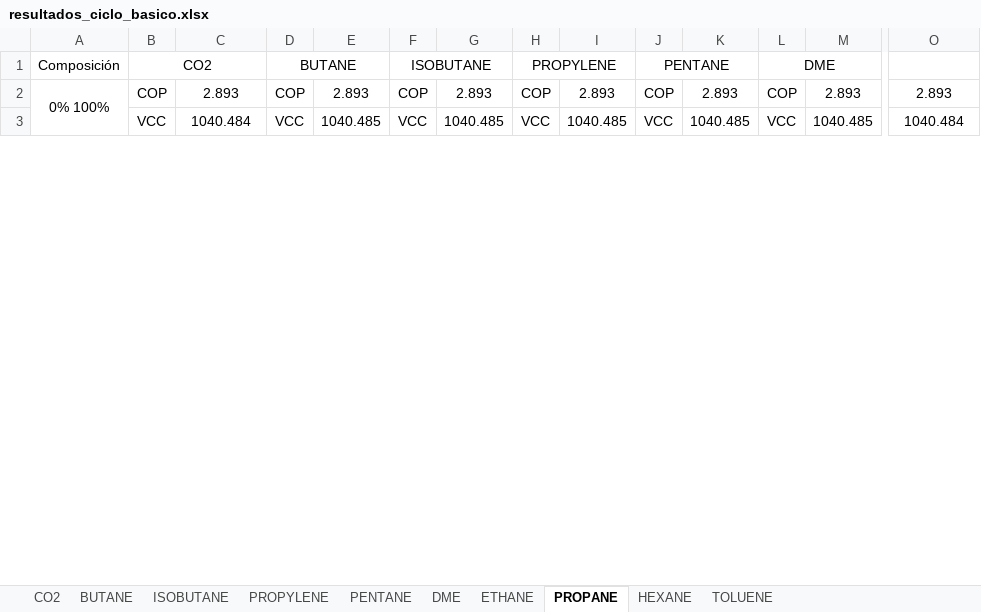
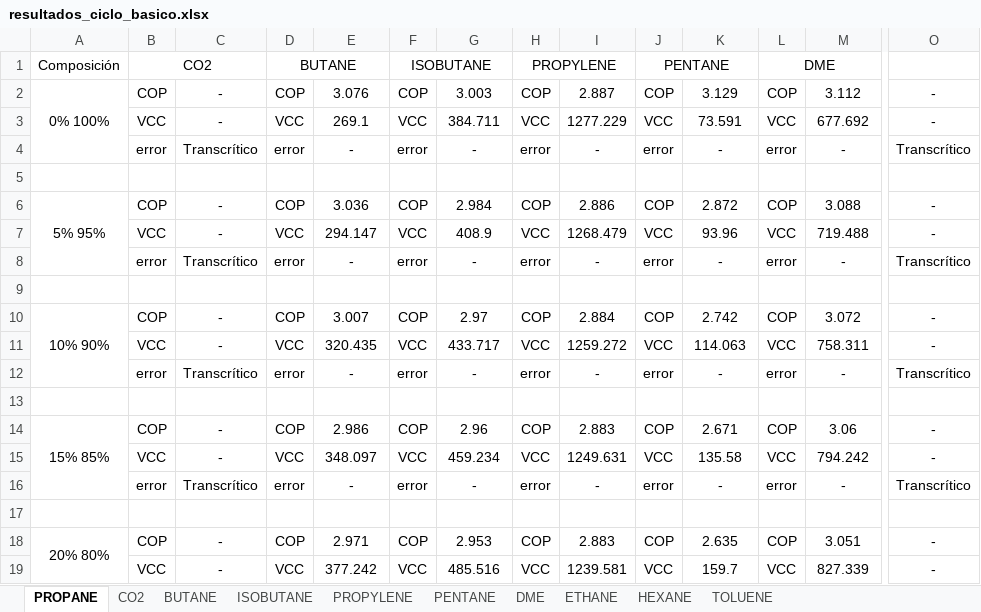
Before and after one commit to muarckbucks/refprop-python-v2, an Excel workbook: resultados/resultados_ciclo_basico.xlsx, sheet PROPANE, drawn as a sheet; only a part is shown, gaps mark what is left out; values as stored, in another font and other column widths than the file's, no borders; removed rows and columns are numbered as before the commit, all else as after; rows hold the shown columns only; the diff covers the shown part only; the diff names each change by its address in the sheet, - before the commit and + after, or states it on an @@ line.

```diff
--- a/resultados/resultados_ciclo_basico.xlsx (sheet PROPANE)
+++ b/resultados/resultados_ciclo_basico.xlsx (sheet PROPANE)
@@ sheet tab order changed: PROPANE | CO2 | BUTANE | ISOBUTANE | PROPYLENE | PENTANE | DME | ETHANE | HEXANE | TOLUENE @@
-A2:A4 merged
+A2:A4 merged
-C2: 2.893
+C2: -
-E2: 2.893
+E2: 3.076
-G2: 2.893
+G2: 3.003
-I2: 2.893
+I2: 2.887
-K2: 2.893
+K2: 3.129
-M2: 2.893
+M2: 3.112
-O2: 2.893
+O2: -
-C3: 1040.484
+C3: -
-E3: 1040.485
+E3: 269.1
-G3: 1040.485
+G3: 384.711
-I3: 1040.485
+I3: 1277.229
-K3: 1040.485
+K3: 73.591
-M3: 1040.485
+M3: 677.692
-O3: 1040.484
+O3: -
@@ row 64 moved to row 4: error @@
+row 5: (empty)
+row 6: 5% 95% | COP | - | COP | 3.036 | COP | 2.984 | COP | 2.886 | COP | 2.872 | COP | 3.088 | -
+row 7:  | VCC | - | VCC | 294.147 | VCC | 408.9 | VCC | 1268.479 | VCC | 93.96 | VCC | 719.488 | -
@@ row 68 moved to row 8: error @@
+row 9: (empty)
+row 10: 10% 90% | COP | - | COP | 3.007 | COP | 2.97 | COP | 2.884 | COP | 2.742 | COP | 3.072 | -
+row 11:  | VCC | - | VCC | 320.435 | VCC | 433.717 | VCC | 1259.272 | VCC | 114.063 | VCC | 758.311 | -
@@ row 72 moved to row 12: error @@
+row 13: (empty)
+row 14: 15% 85% | COP | - | COP | 2.986 | COP | 2.96 | COP | 2.883 | COP | 2.671 | COP | 3.06 | -
+row 15:  | VCC | - | VCC | 348.097 | VCC | 459.234 | VCC | 1249.631 | VCC | 135.58 | VCC | 794.242 | -
@@ row 76 moved to row 16: error @@
+row 17: (empty)
+row 18: 20% 80% | COP | - | COP | 2.971 | COP | 2.953 | COP | 2.883 | COP | 2.635 | COP | 3.051 | -
+row 19:  | VCC | - | VCC | 377.242 | VCC | 485.516 | VCC | 1239.581 | VCC | 159.7 | VCC | 827.339 | -
```
Also changed, not shown: 12 added rows, 24 removed rows, 12 moved rows and 155 edited cells elsewhere in this sheet, sheet PROPYLENE, sheet BUTANE, sheet TOLUENE, sheet HEXANE, sheet PENTANE, sheet ISOBUTANE, 3 more sheets, 6 other files.
